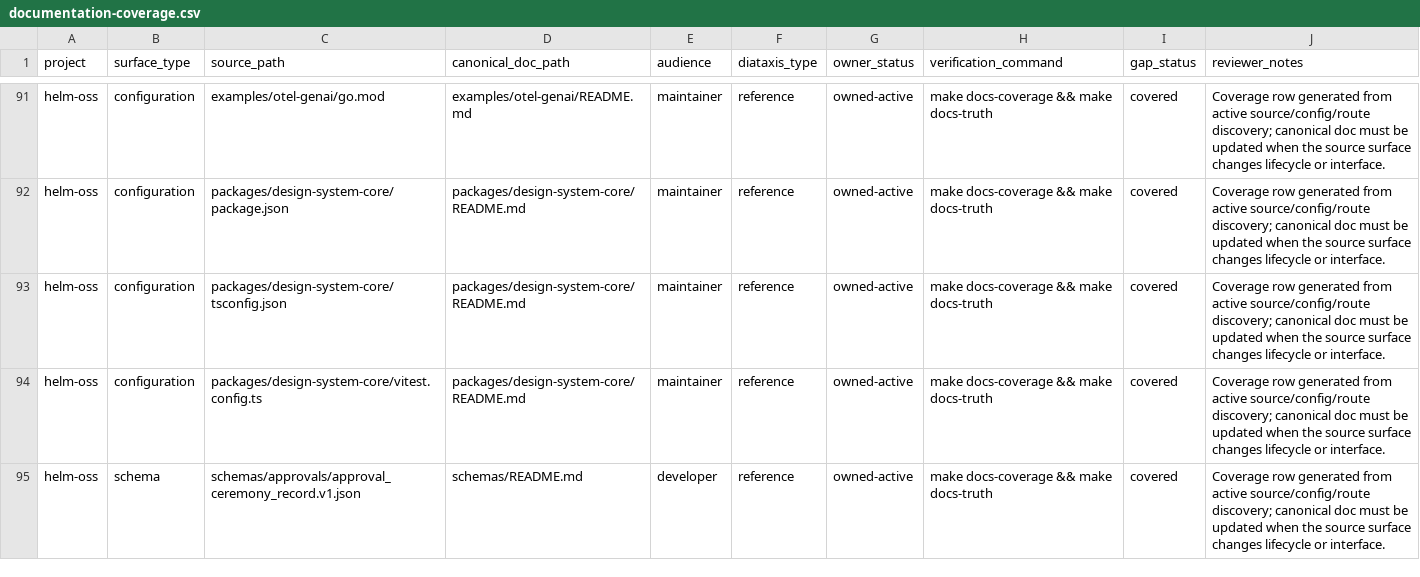
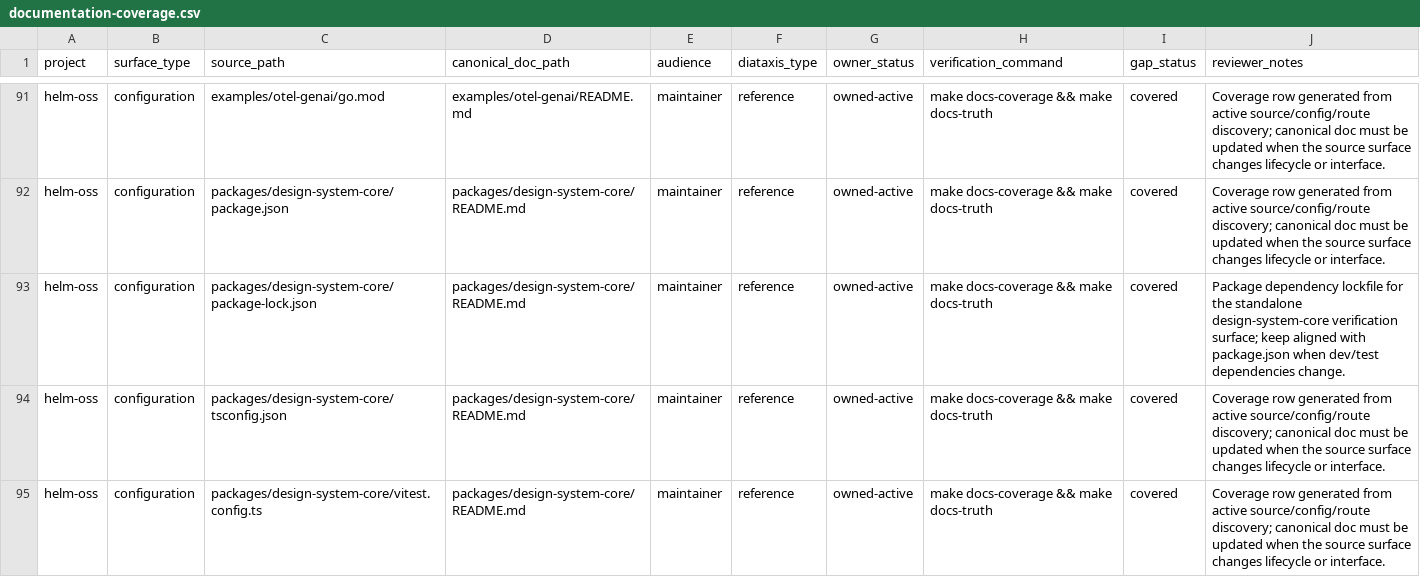
Before and after one commit to Mindburn-Labs/helm-ai-kernel, a CSV file: docs/documentation-coverage.csv, drawn as a sheet; only a part is shown, gaps mark what is left out; the shorter side is filled out with more unchanged rows.

Commit message:
feat: harden design-system core package

```diff
--- a/docs/documentation-coverage.csv
+++ b/docs/documentation-coverage.csv
@@ -92,2 +92,3 @@ helm-oss,configuration,examples/otel-genai/go.mod,examples/otel-genai/README.md,
 helm-oss,configuration,packages/design-system-core/package.json,packages/design-system-core/README.md,maintainer,reference,owned-active,make docs-coverage && make docs-truth,covered,Coverage row generated from active source/config/route discovery; canonical doc must be updated when the source surface changes lifecycle or interface.
+helm-oss,configuration,packages/design-system-core/package-lock.json,packages/design-system-core/README.md,maintainer,reference,owned-active,make docs-coverage && make docs-truth,covered,Package dependency lockfile for the standalone design-system-core verification surface; keep aligned with package.json when dev/test dependencies change.
 helm-oss,configuration,packages/design-system-core/tsconfig.json,packages/design-system-core/README.md,maintainer,reference,owned-active,make docs-coverage && make docs-truth,covered,Coverage row generated from active source/config/route discovery; canonical doc must be updated when the source surface changes lifecycle or interface.
```
Also changed, not shown: 34 other files.
